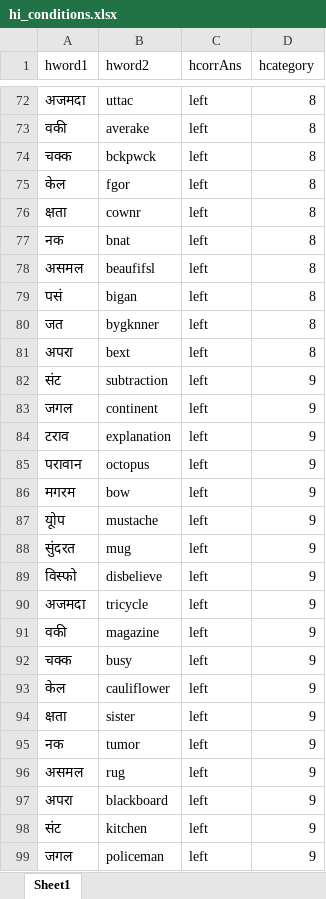
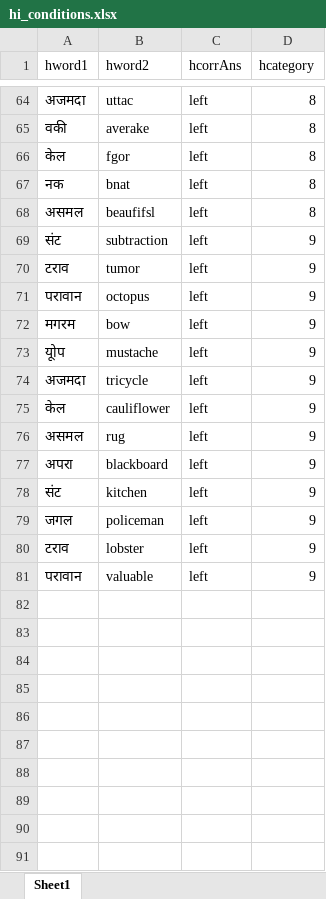
Before and after one commit to shruti-singh/brain_imaging_methods, an Excel workbook: Assignment3/dataset/hi_conditions.xlsx, sheet Sheet1, drawn as a sheet; only a part is shown, gaps mark what is left out; the shorter side is filled out with more unchanged rows; values as stored, in another font and other column widths than the file's, no borders; removed rows and columns are numbered as before the commit, all else as after; the diff covers the shown part only; the diff names each change by its address in the sheet, - before the commit and + after, or states it on an @@ line.

```diff
--- a/Assignment3/dataset/hi_conditions.xlsx (sheet Sheet1)
+++ b/Assignment3/dataset/hi_conditions.xlsx (sheet Sheet1)
-row 74: चक्क | bckpwck | left | 8
-row 76: क्षता | cownr | left | 8
-row 79: पसं | bigan | left | 8
-row 80: जत | bygknner | left | 8
-row 81: अपरा | bext | left | 8
-row 83: जगल | continent | left | 9
-B70 (hword2): explanation
+B70 (hword2): tumor
-row 88: सुंदरत | mug | left | 9
-row 89: विस्फो | disbelieve | left | 9
-row 91: वकी | magazine | left | 9
-row 92: चक्क | busy | left | 9
-row 94: क्षता | sister | left | 9
-row 95: नक | tumor | left | 9
```
Also changed, not shown: 8 removed rows elsewhere in this sheet, Assignment3/dataset/en_conditions.xlsx, 3 other files.
